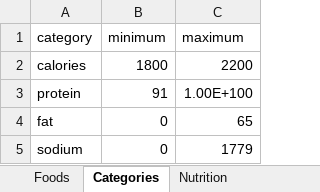
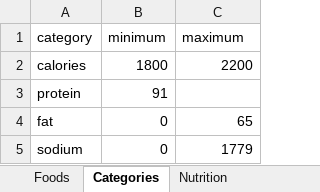
Before and after one commit to Gurobi/gurobipy-pandas, an Excel workbook: docs/source/examples/data/diet.xlsx, sheet Categories, drawn as a sheet; values as stored, in another font and other column widths than the file's, no borders; the diff names each change by its address in the sheet, - before the commit and + after, or states it on an @@ line.

```diff
--- a/docs/source/examples/data/diet.xlsx (sheet Categories)
+++ b/docs/source/examples/data/diet.xlsx (sheet Categories)
-C3 (maximum): 1.00E+100
+C3 (maximum): (empty)
```
Also changed, not shown: 1 other file.
